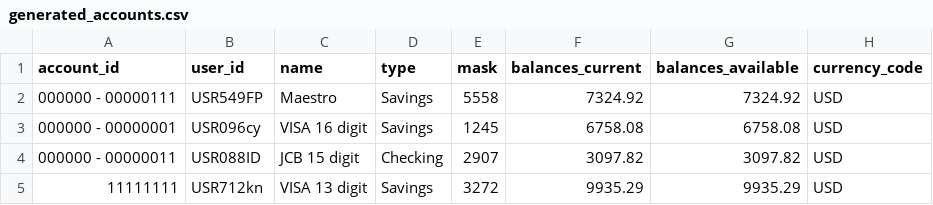
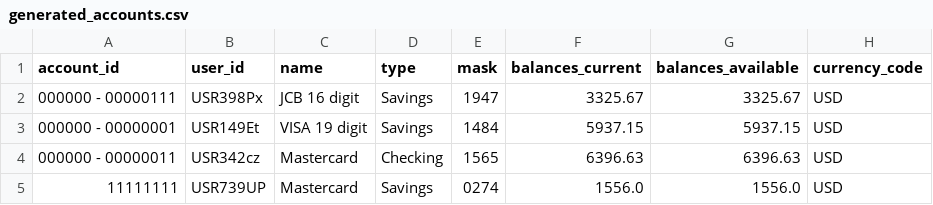
Before and after one commit to Yunnna005/FYP, a CSV file: Data/Real_Dataset/Accounts/generated_accounts.csv, drawn as a sheet.

```diff
--- a/Data/Real_Dataset/Accounts/generated_accounts.csv
+++ b/Data/Real_Dataset/Accounts/generated_accounts.csv
@@ -1,5 +1,5 @@
 account_id,user_id,name,type,mask,balances_current,balances_available,currency_code
-000000 - 00000111,USR549FP,Maestro,Savings,5558,7324.92,7324.92,USD
-000000 - 00000001,USR096cy,VISA 16 digit,Savings,1245,6758.08,6758.08,USD
-000000 - 00000011,USR088ID,JCB 15 digit,Checking,2907,3097.82,3097.82,USD
-11111111,USR712kn,VISA 13 digit,Savings,3272,9935.29,9935.29,USD
+000000 - 00000111,USR398Px,JCB 16 digit,Savings,1947,3325.67,3325.67,USD
+000000 - 00000001,USR149Et,VISA 19 digit,Savings,1484,5937.15,5937.15,USD
+000000 - 00000011,USR342cz,Mastercard,Checking,1565,6396.63,6396.63,USD
+11111111,USR739UP,Mastercard,Savings,0274,1556.0,1556.0,USD
```
Also changed, not shown: Data/Other_Dataset/Accounts/generated_accounts.csv, 4 other files.
